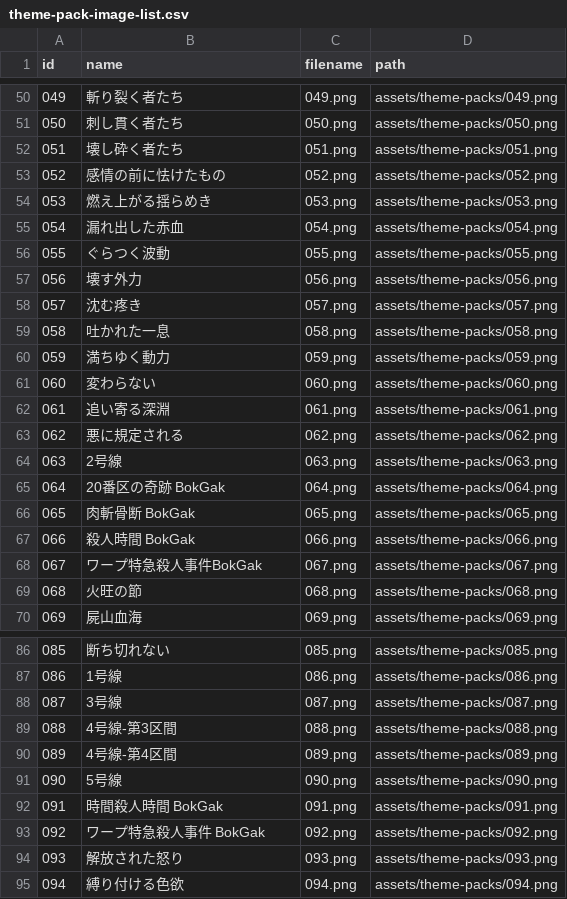
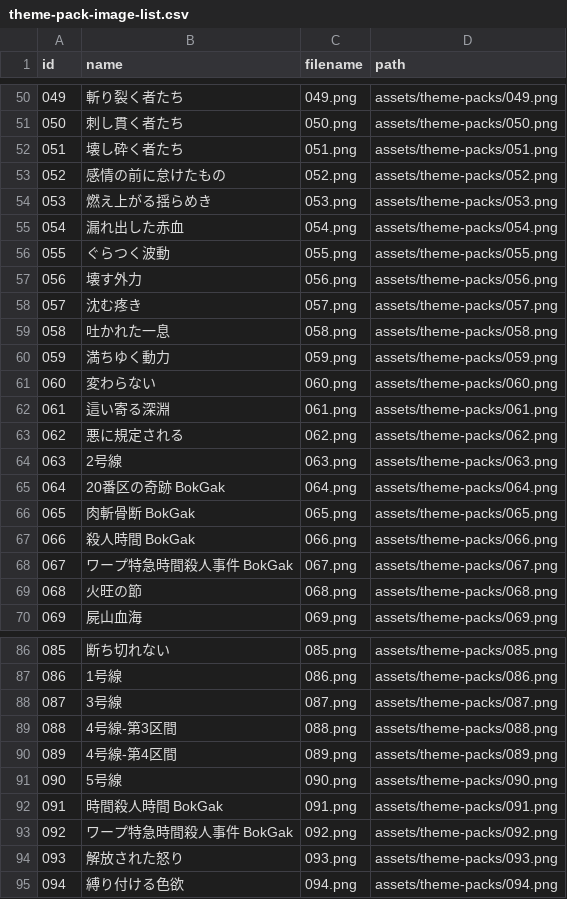
Before and after one commit to yagami37to-lab/limbus-mirror-tool, a CSV file: docs/theme-pack-image-list.csv, drawn as a sheet; only a part is shown, gaps mark what is left out.

```diff
--- a/docs/theme-pack-image-list.csv
+++ b/docs/theme-pack-image-list.csv
@@ -52,3 +52,3 @@ id,name,filename,path
 "051","壊し砕く者たち","051.png","assets/theme-packs/051.png"
-"052","感情の前に怯けたもの","052.png","assets/theme-packs/052.png"
+"052","感情の前に怠けたもの","052.png","assets/theme-packs/052.png"
 "053","燃え上がる揺らめき","053.png","assets/theme-packs/053.png"
@@ -61,3 +61,3 @@ id,name,filename,path
 "060","変わらない","060.png","assets/theme-packs/060.png"
-"061","追い寄る深淵","061.png","assets/theme-packs/061.png"
+"061","這い寄る深淵","061.png","assets/theme-packs/061.png"
 "062","悪に規定される","062.png","assets/theme-packs/062.png"
@@ -67,3 +67,3 @@ id,name,filename,path
 "066","殺人時間 BokGak","066.png","assets/theme-packs/066.png"
-"067","ワープ特急殺人事件BokGak","067.png","assets/theme-packs/067.png"
+"067","ワープ特急時間殺人事件 BokGak","067.png","assets/theme-packs/067.png"
 "068","火旺の節","068.png","assets/theme-packs/068.png"
@@ -92,3 +92,3 @@ id,name,filename,path
 "091","時間殺人時間 BokGak","091.png","assets/theme-packs/091.png"
-"092","ワープ特急殺人事件 BokGak","092.png","assets/theme-packs/092.png"
+"092","ワープ特急時間殺人事件 BokGak","092.png","assets/theme-packs/092.png"
 "093","解放された怒り","093.png","assets/theme-packs/093.png"
```
Also changed, not shown: 19 other files.
